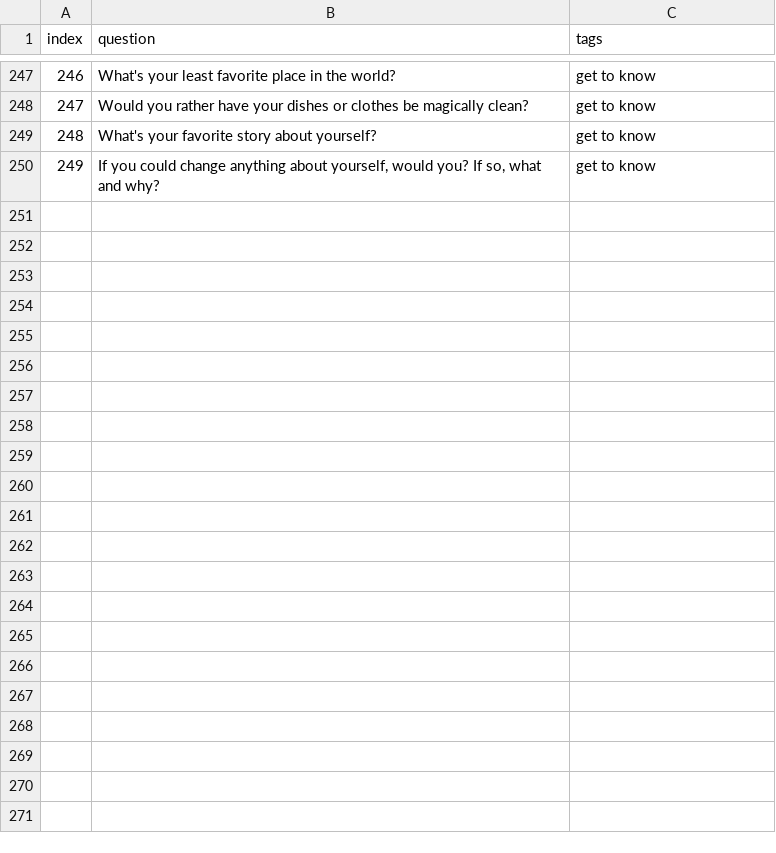
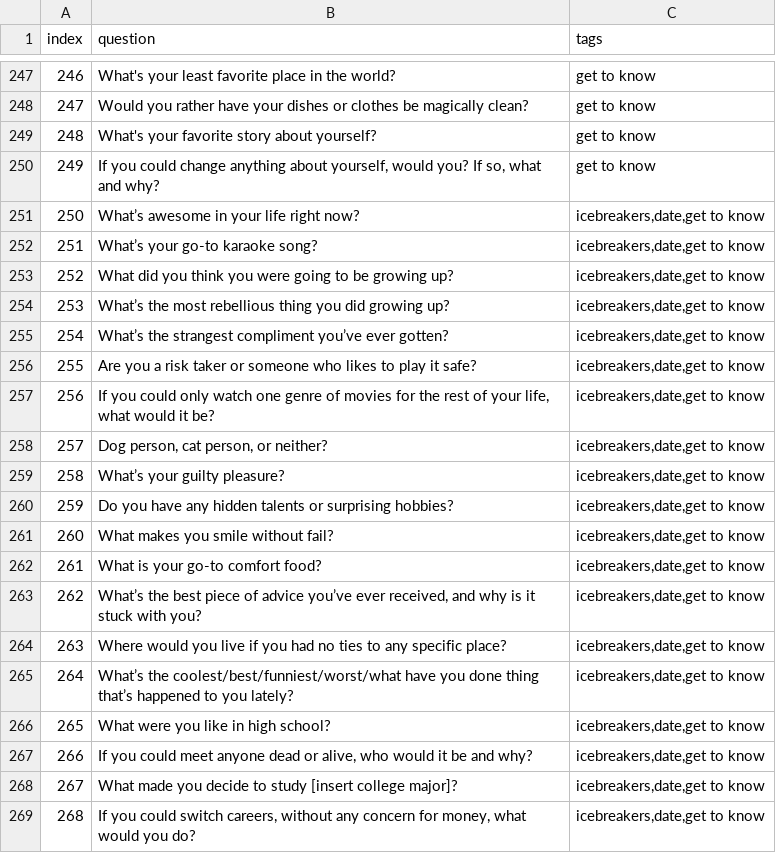
Before and after one commit to eightants/icepick, a CSV file: public/assets/questions.csv, drawn as a sheet; only a part is shown, gaps mark what is left out; the diff covers the shown part only; the diff names each change by its address in the sheet, - before the commit and + after, or states it on an @@ line.

Commit message:
Added more questions

```diff
--- a/public/assets/questions.csv
+++ b/public/assets/questions.csv
+row 251: 250 | What’s awesome in your life right now? | icebreakers,date,get to know
+row 252: 251 | What’s your go-to karaoke song? | icebreakers,date,get to know
+row 253: 252 | What did you think you were going to be growing up? | icebreakers,date,get to know
+row 254: 253 | What’s the most rebellious thing you did growing up? | icebreakers,date,get to know
+row 255: 254 | What’s the strangest compliment you’ve ever gotten? | icebreakers,date,get to know
+row 256: 255 | Are you a risk taker or someone who likes to play it safe? | icebreakers,date,get to know
+row 257: 256 | If you could only watch one genre of movies for the rest of your life, what would it be? | icebreakers,date,get to know
+row 258: 257 | Dog person, cat person, or neither? | icebreakers,date,get to know
+row 259: 258 | What’s your guilty pleasure? | icebreakers,date,get to know
+row 260: 259 | Do you have any hidden talents or surprising hobbies? | icebreakers,date,get to know
+row 261: 260 | What makes you smile without fail? | icebreakers,date,get to know
+row 262: 261 | What is your go-to comfort food? | icebreakers,date,get to know
+row 263: 262 | What’s the best piece of advice you’ve ever received, and why is it stuck with you? | icebreakers,date,get to know
+row 264: 263 | Where would you live if you had no ties to any specific place? | icebreakers,date,get to know
+row 265: 264 | What’s the coolest/best/funniest/worst/what have you done thing that’s happened to you lately? | icebreakers,date,get to know
+row 266: 265 | What were you like in high school? | icebreakers,date,get to know
+row 267: 266 | If you could meet anyone dead or alive, who would it be and why? | icebreakers,date,get to know
+row 268: 267 | What made you decide to study [insert college major]? | icebreakers,date,get to know
+row 269: 268 | If you could switch careers, without any concern for money, what would you do? | icebreakers,date,get to know
```
Also changed, not shown: 14 added rows and 2 edited cells elsewhere in this file, 1 other file.
